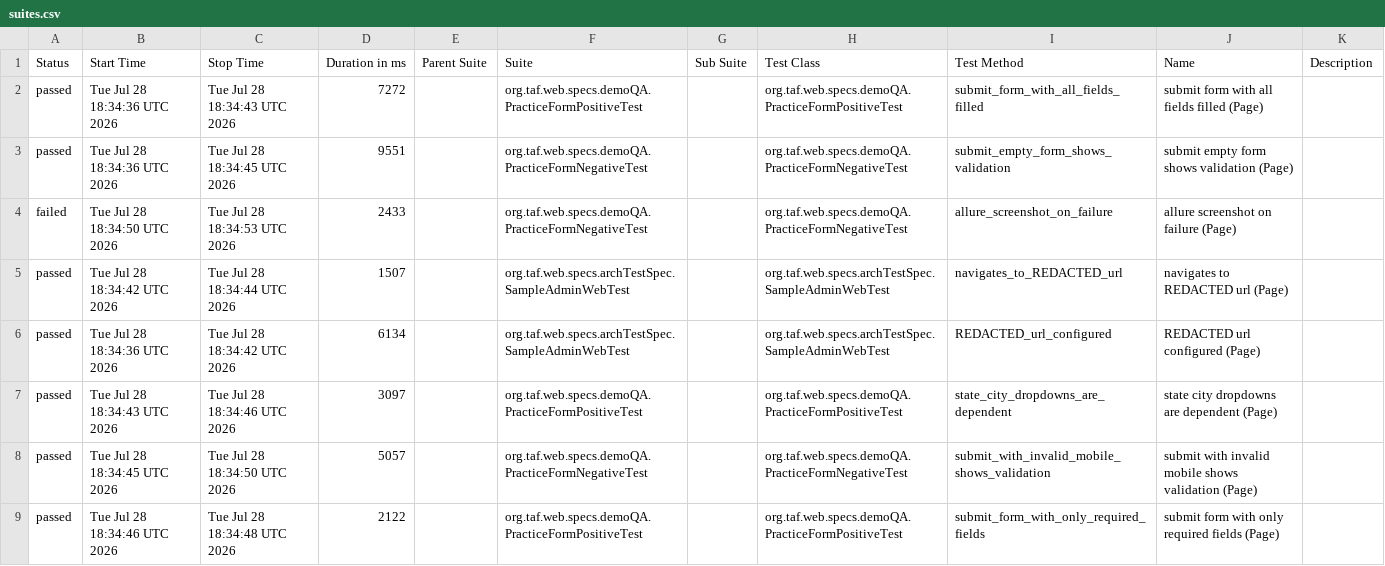
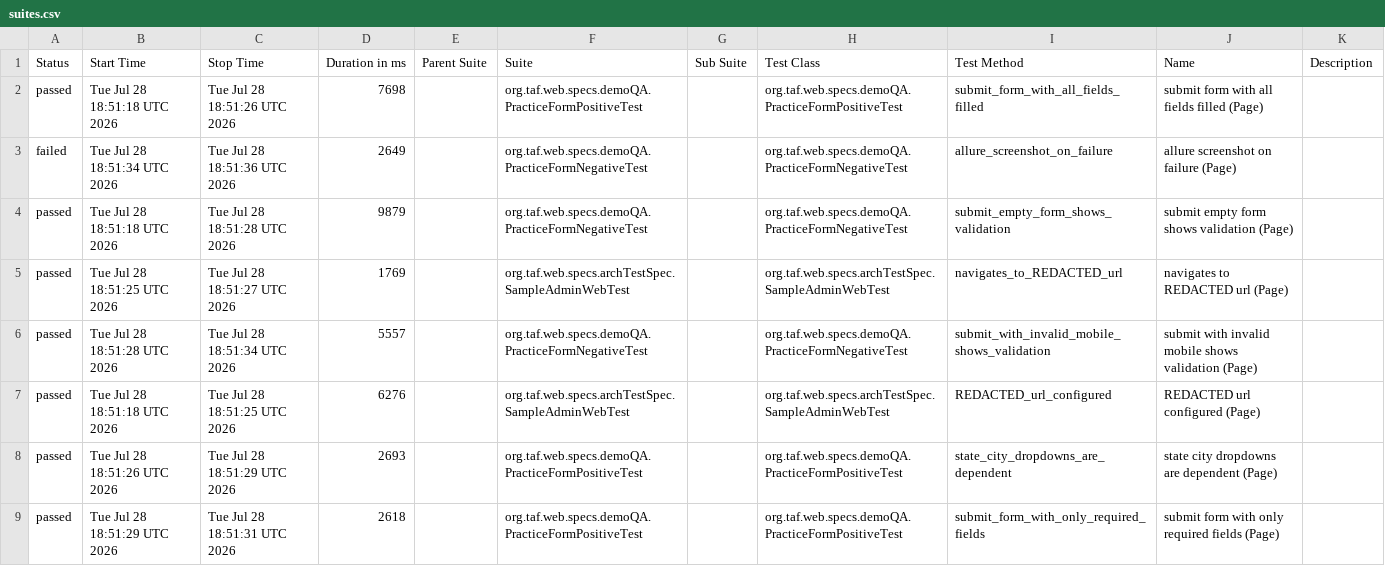
Before and after one commit to rudyMarineH/FlamTestSol, a CSV file: web/data/suites.csv, drawn as a sheet.

```diff
--- a/web/data/suites.csv
+++ b/web/data/suites.csv
@@ -1,9 +1,9 @@
 "Status","Start Time","Stop Time","Duration in ms","Parent Suite","Suite","Sub Suite","Test Class","Test Method","Name","Description"
-"passed","Tue Jul 28 18:34:36 UTC 2026","Tue Jul 28 18:34:43 UTC 2026","7272","","org.taf.web.specs.demoQA.PracticeFormPositiveTest","","org.taf.web.specs.demoQA.PracticeFormPositiveTest","submit_form_with_all_fields_filled","submit form with all fields filled (Page)",""
-"passed","Tue Jul 28 18:34:36 UTC 2026","Tue Jul 28 18:34:45 UTC 2026","9551","","org.taf.web.specs.demoQA.PracticeFormNegativeTest","","org.taf.web.specs.demoQA.PracticeFormNegativeTest","submit_empty_form_shows_validation","submit empty form shows validation (Page)",""
-"failed","Tue Jul 28 18:34:50 UTC 2026","Tue Jul 28 18:34:53 UTC 2026","2433","","org.taf.web.specs.demoQA.PracticeFormNegativeTest","","org.taf.web.specs.demoQA.PracticeFormNegativeTest","allure_screenshot_on_failure","allure screenshot on failure (Page)",""
-"passed","Tue Jul 28 18:34:42 UTC 2026","Tue Jul 28 18:34:44 UTC 2026","1507","","org.taf.web.specs.archTestSpec.SampleAdminWebTest","","org.taf.web.specs.archTestSpec.SampleAdminWebTest","navigates_to_REDACTED_url","navigates to REDACTED url (Page)",""
-"passed","Tue Jul 28 18:34:36 UTC 2026","Tue Jul 28 18:34:42 UTC 2026","6134","","org.taf.web.specs.archTestSpec.SampleAdminWebTest","","org.taf.web.specs.archTestSpec.SampleAdminWebTest","REDACTED_url_configured","REDACTED url configured (Page)",""
-"passed","Tue Jul 28 18:34:43 UTC 2026","Tue Jul 28 18:34:46 UTC 2026","3097","","org.taf.web.specs.demoQA.PracticeFormPositiveTest","","org.taf.web.specs.demoQA.PracticeFormPositiveTest","state_city_dropdowns_are_dependent","state city dropdowns are dependent (Page)",""
-"passed","Tue Jul 28 18:34:45 UTC 2026","Tue Jul 28 18:34:50 UTC 2026","5057","","org.taf.web.specs.demoQA.PracticeFormNegativeTest","","org.taf.web.specs.demoQA.PracticeFormNegativeTest","submit_with_invalid_mobile_shows_validation","submit with invalid mobile shows validation (Page)",""
-"passed","Tue Jul 28 18:34:46 UTC 2026","Tue Jul 28 18:34:48 UTC 2026","2122","","org.taf.web.specs.demoQA.PracticeFormPositiveTest","","org.taf.web.specs.demoQA.PracticeFormPositiveTest","submit_form_with_only_required_fields","submit form with only required fields (Page)",""
+"passed","Tue Jul 28 18:51:18 UTC 2026","Tue Jul 28 18:51:26 UTC 2026","7698","","org.taf.web.specs.demoQA.PracticeFormPositiveTest","","org.taf.web.specs.demoQA.PracticeFormPositiveTest","submit_form_with_all_fields_filled","submit form with all fields filled (Page)",""
+"failed","Tue Jul 28 18:51:34 UTC 2026","Tue Jul 28 18:51:36 UTC 2026","2649","","org.taf.web.specs.demoQA.PracticeFormNegativeTest","","org.taf.web.specs.demoQA.PracticeFormNegativeTest","allure_screenshot_on_failure","allure screenshot on failure (Page)",""
+"passed","Tue Jul 28 18:51:18 UTC 2026","Tue Jul 28 18:51:28 UTC 2026","9879","","org.taf.web.specs.demoQA.PracticeFormNegativeTest","","org.taf.web.specs.demoQA.PracticeFormNegativeTest","submit_empty_form_shows_validation","submit empty form shows validation (Page)",""
+"passed","Tue Jul 28 18:51:25 UTC 2026","Tue Jul 28 18:51:27 UTC 2026","1769","","org.taf.web.specs.archTestSpec.SampleAdminWebTest","","org.taf.web.specs.archTestSpec.SampleAdminWebTest","navigates_to_REDACTED_url","navigates to REDACTED url (Page)",""
+"passed","Tue Jul 28 18:51:28 UTC 2026","Tue Jul 28 18:51:34 UTC 2026","5557","","org.taf.web.specs.demoQA.PracticeFormNegativeTest","","org.taf.web.specs.demoQA.PracticeFormNegativeTest","submit_with_invalid_mobile_shows_validation","submit with invalid mobile shows validation (Page)",""
+"passed","Tue Jul 28 18:51:18 UTC 2026","Tue Jul 28 18:51:25 UTC 2026","6276","","org.taf.web.specs.archTestSpec.SampleAdminWebTest","","org.taf.web.specs.archTestSpec.SampleAdminWebTest","REDACTED_url_configured","REDACTED url configured (Page)",""
+"passed","Tue Jul 28 18:51:26 UTC 2026","Tue Jul 28 18:51:29 UTC 2026","2693","","org.taf.web.specs.demoQA.PracticeFormPositiveTest","","org.taf.web.specs.demoQA.PracticeFormPositiveTest","state_city_dropdowns_are_dependent","state city dropdowns are dependent (Page)",""
+"passed","Tue Jul 28 18:51:29 UTC 2026","Tue Jul 28 18:51:31 UTC 2026","2618","","org.taf.web.specs.demoQA.PracticeFormPositiveTest","","org.taf.web.specs.demoQA.PracticeFormPositiveTest","submit_form_with_only_required_fields","submit form with only required fields (Page)",""
```
Also changed, not shown: 33 other files.
